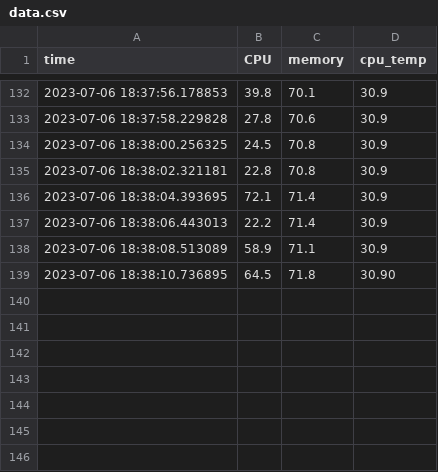
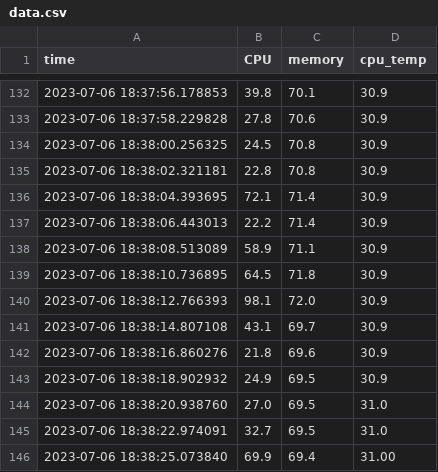
Before and after one commit to narogishin/predictive-analysis-of-my-computer, a CSV file: data.csv, drawn as a sheet; only a part is shown, gaps mark what is left out.

Commit message:
modified:   data.csv

```diff
--- a/data.csv
+++ b/data.csv
@@ -138,2 +138,9 @@ time,CPU,memory,cpu_temp
 2023-07-06 18:38:08.513089,58.9,71.1,30.9
-2023-07-06 18:38:10.736895,64.5,71.8,30.90
+2023-07-06 18:38:10.736895,64.5,71.8,30.9
+2023-07-06 18:38:12.766393,98.1,72.0,30.9
+2023-07-06 18:38:14.807108,43.1,69.7,30.9
+2023-07-06 18:38:16.860276,21.8,69.6,30.9
+2023-07-06 18:38:18.902932,24.9,69.5,30.9
+2023-07-06 18:38:20.938760,27.0,69.5,31.0
+2023-07-06 18:38:22.974091,32.7,69.5,31.0
+2023-07-06 18:38:25.073840,69.9,69.4,31.00
```
